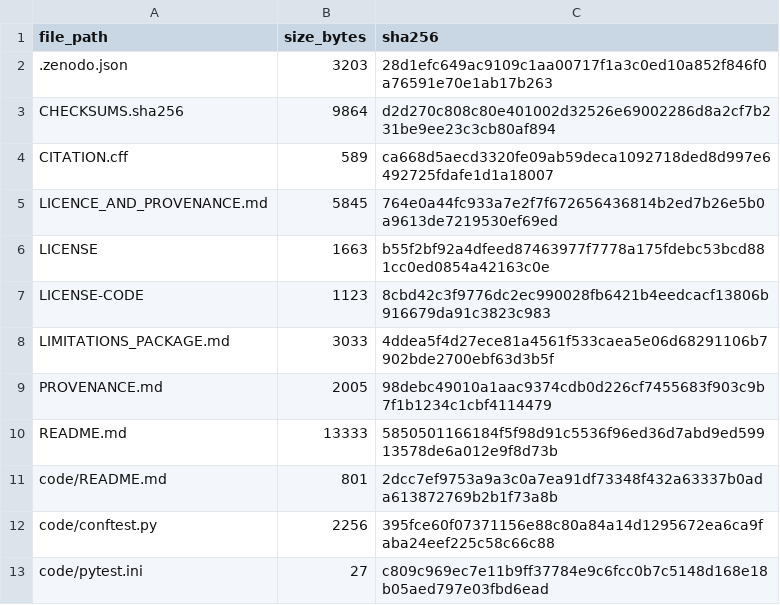
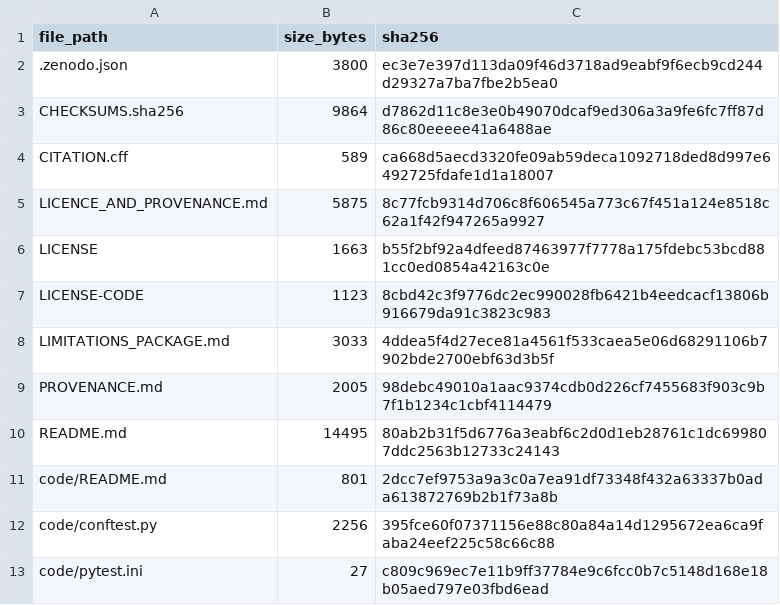
Before and after one commit to GauravJaypatre/MoTrans, a CSV file: zenodo_release/MANIFEST.csv, drawn as a sheet; only a part is shown.

```diff
--- a/zenodo_release/MANIFEST.csv
+++ b/zenodo_release/MANIFEST.csv
@@ -1,6 +1,6 @@
 file_path,size_bytes,sha256
-.zenodo.json,3203,28d1efc649ac9109c1aa00717f1a3c0ed10a852f846f0a76591e70e1ab17b263
-CHECKSUMS.sha256,9864,d2d270c808c80e401002d32526e69002286d8a2cf7b231be9ee23c3cb80af894
+.zenodo.json,3800,ec3e7e397d113da09f46d3718ad9eabf9f6ecb9cd244d29327a7ba7fbe2b5ea0
+CHECKSUMS.sha256,9864,d7862d11c8e3e0b49070dcaf9ed306a3a9fe6fc7ff87d86c80eeeee41a6488ae
 CITATION.cff,589,ca668d5aecd3320fe09ab59deca1092718ded8d997e6492725fdafe1d1a18007
-LICENCE_AND_PROVENANCE.md,5845,764e0a44fc933a7e2f7f672656436814b2ed7b26e5b0a9613de7219530ef69ed
+LICENCE_AND_PROVENANCE.md,5875,8c77fcb9314d706c8f606545a773c67f451a124e8518c62a1f42f947265a9927
 LICENSE,1663,b55f2bf92a4dfeed87463977f7778a175fdebc53bcd881cc0ed0854a42163c0e
@@ -9,3 +9,3 @@ LIMITATIONS_PACKAGE.md,3033,4ddea5f4d27ece81a4561f533caea5e06d68291106b7902bde27
 PROVENANCE.md,2005,98debc49010a1aac9374cdb0d226cf7455683f903c9b7f1b1234c1cbf4114479
-README.md,13333,5850501166184f5f98d91c5536f96ed36d7abd9ed59913578de6a012e9f8d73b
+README.md,14495,80ab2b31f5d6776a3eabf6c2d0d1eb28761c1dc699807ddc2563b12733c24143
 code/README.md,801,2dcc7ef9753a9a3c0a7ea91df73348f432a63337b0ada613872769b2b1f73a8b
```
Also changed, not shown: 18 other files.
